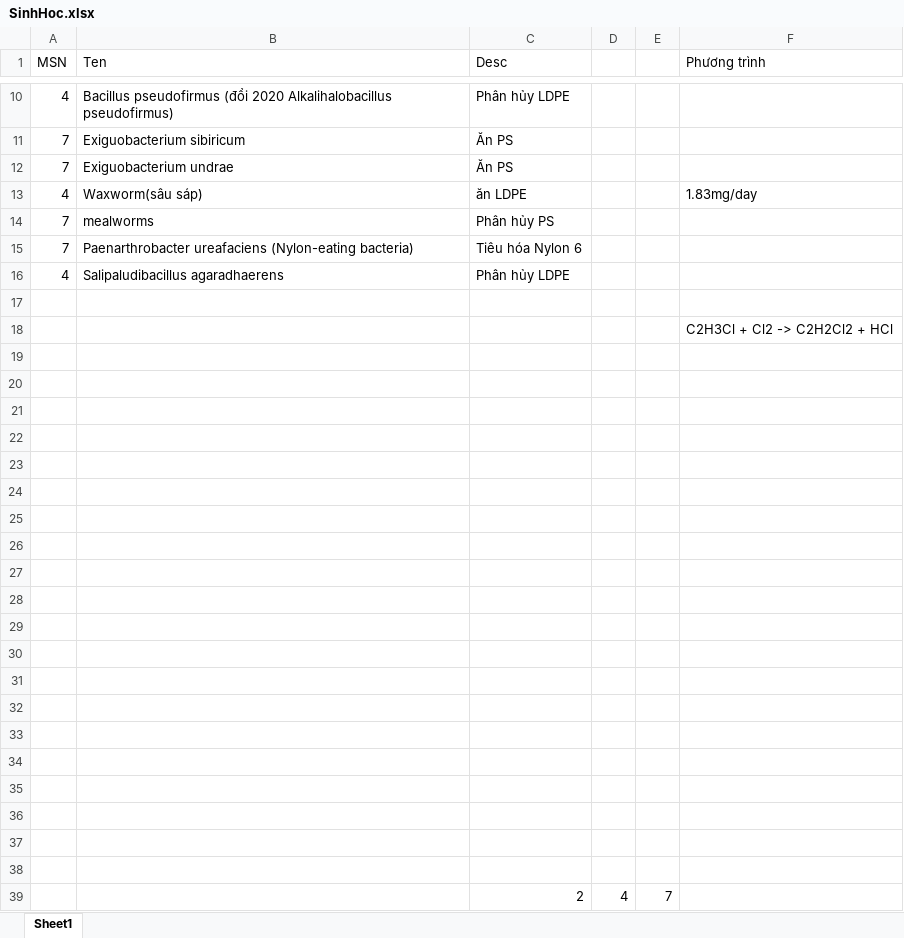
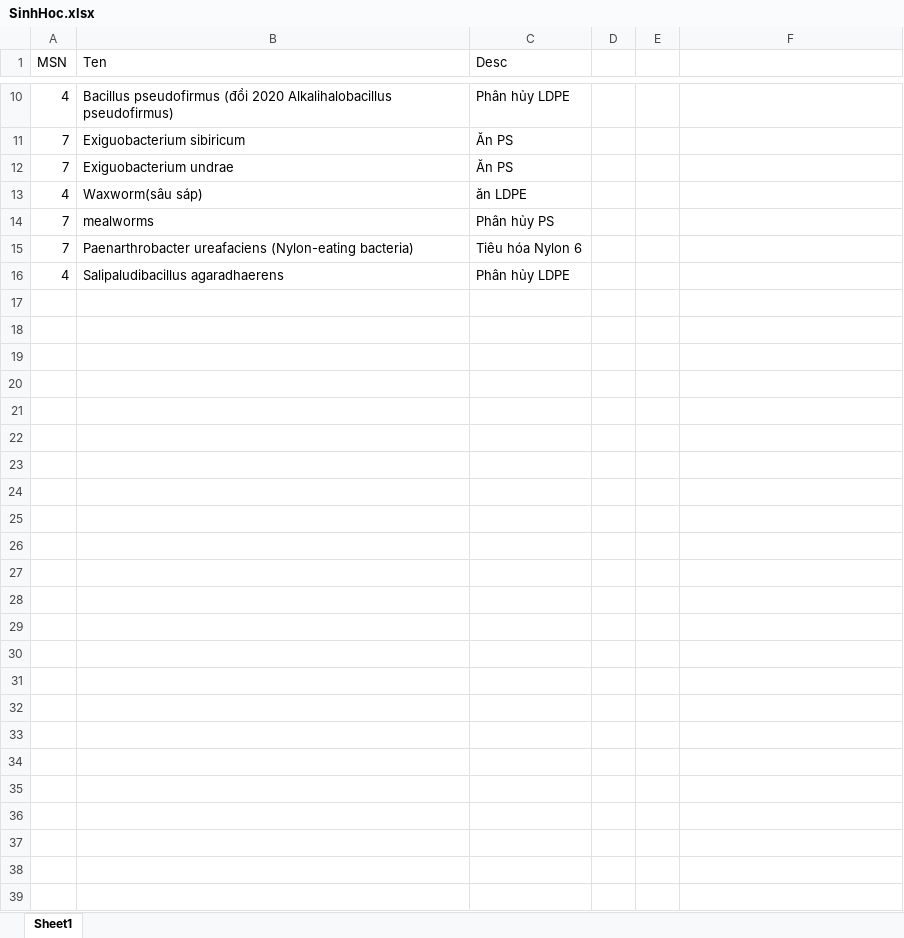
Before and after one commit to Lamlance/TrashTreatment, an Excel workbook: Databases/SinhHoc.xlsx, sheet Sheet1, drawn as a sheet; only a part is shown, gaps mark what is left out; values as stored, in another font and other column widths than the file's, no borders; the diff names each change by its address in the sheet, - before the commit and + after, or states it on an @@ line.

```diff
--- a/Databases/SinhHoc.xlsx (sheet Sheet1)
+++ b/Databases/SinhHoc.xlsx (sheet Sheet1)
-F1: Phương trình
+F1: (empty)
-F13: 1.83mg/day
+F13: (empty)
-row 17: (empty)
-row 18:  |  |  |  |  | C2H3Cl + Cl2 -> C2H2Cl2 + HCl
-row 19: (empty)
-row 20: (empty)
-row 21: (empty)
-row 22: (empty)
-row 23: (empty)
-row 24: (empty)
-row 25: (empty)
-row 26: (empty)
-row 27: (empty)
-row 28: (empty)
-row 29: (empty)
-row 30: (empty)
-row 31: (empty)
-row 32: (empty)
-row 33: (empty)
-row 34: (empty)
-row 35: (empty)
-row 36: (empty)
-row 37: (empty)
-row 38: (empty)
-row 39:  |  | 2 | 4 | 7
```
Also changed, not shown: 11 other files.
